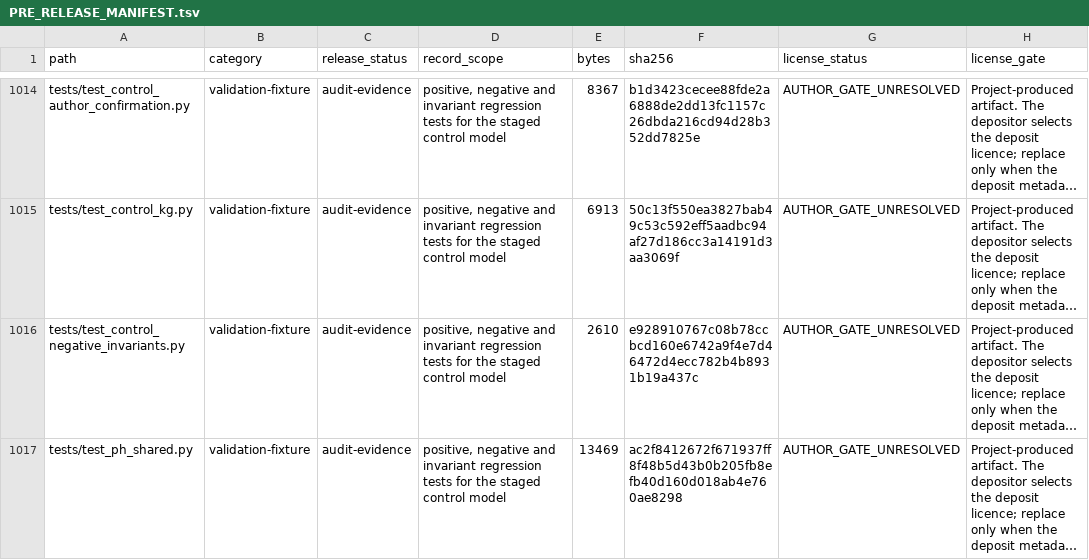
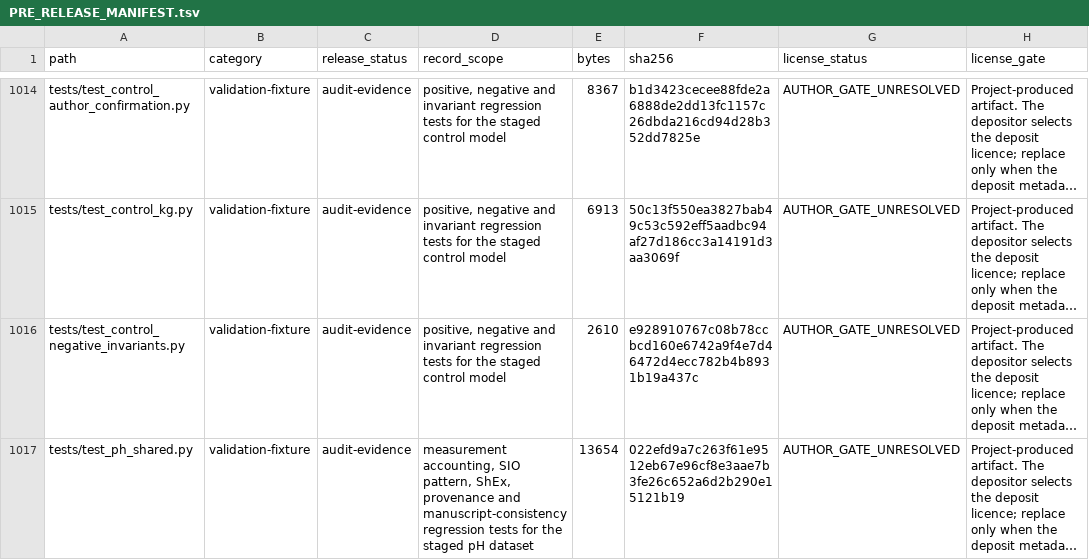
Before and after one commit to bio-ontology-research-group/empty-quarter-ecology-data, a TSV file: PRE_RELEASE_MANIFEST.tsv, drawn as a sheet; only a part is shown, gaps mark what is left out; long unchanged cells end in …; the diff covers the shown part only; the diff names each change by its address in the sheet, - before the commit and + after, or states it on an @@ line.

```diff
--- a/PRE_RELEASE_MANIFEST.tsv
+++ b/PRE_RELEASE_MANIFEST.tsv
-D1017 (record_scope): positive, negative and invariant regression tests for the staged control model
+D1017 (record_scope): measurement accounting, SIO pattern, ShEx, provenance and manuscript-consistency regression tests for the staged pH dataset
-E1017 (bytes): 13469
+E1017 (bytes): 13654
-F1017 (sha256): ac2f8412672f671937ff8f48b5d43b0b205fb8efb40d160d018ab4e760ae8298
+F1017 (sha256): 022efd9a7c263f61e9512eb67e96cf8e3aae7b3fe26c652a6d2b290e15121b19
```
Also changed, not shown: 4 edited cells elsewhere in this file, FILE_MANIFEST.tsv, 17 other files.
